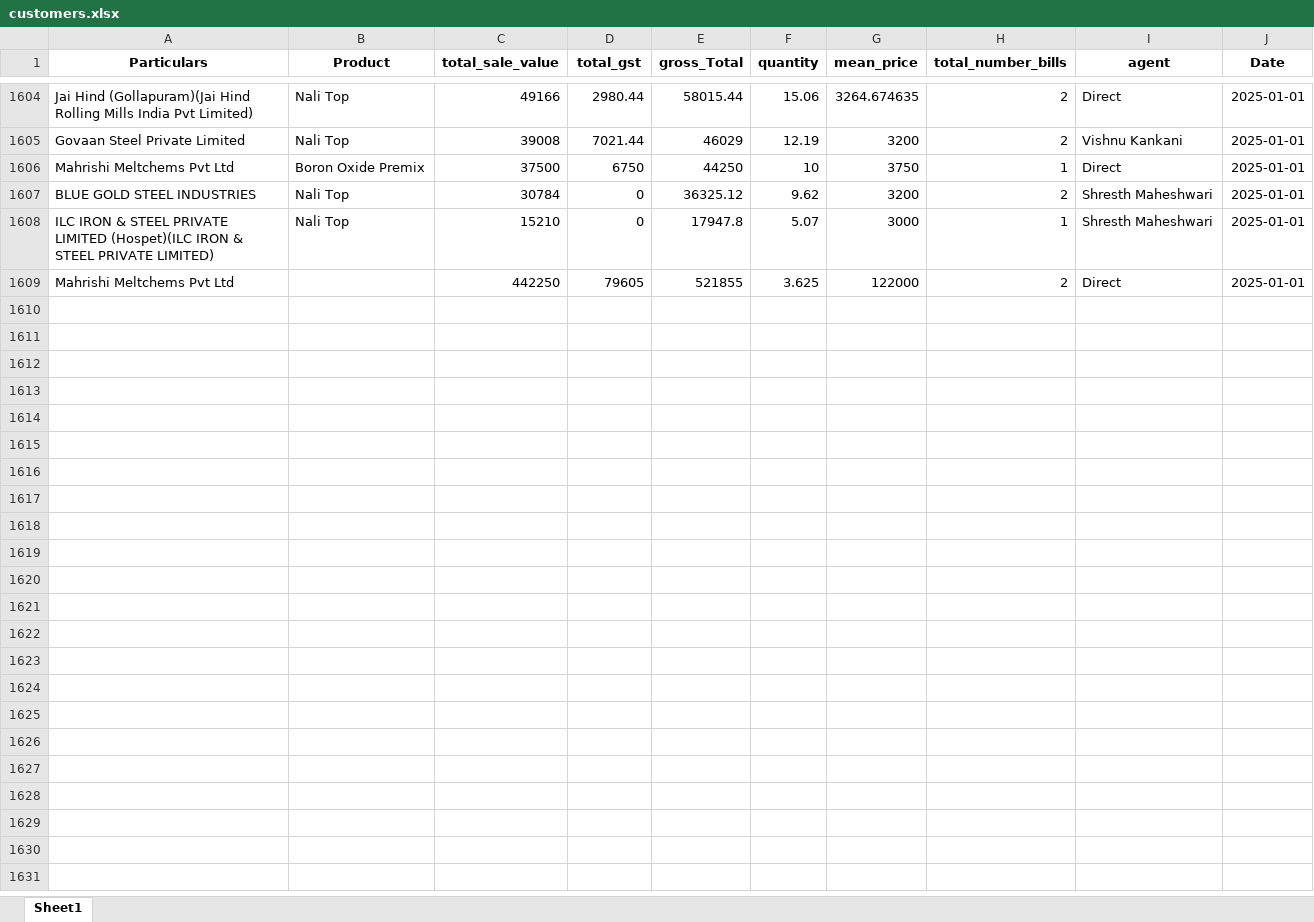
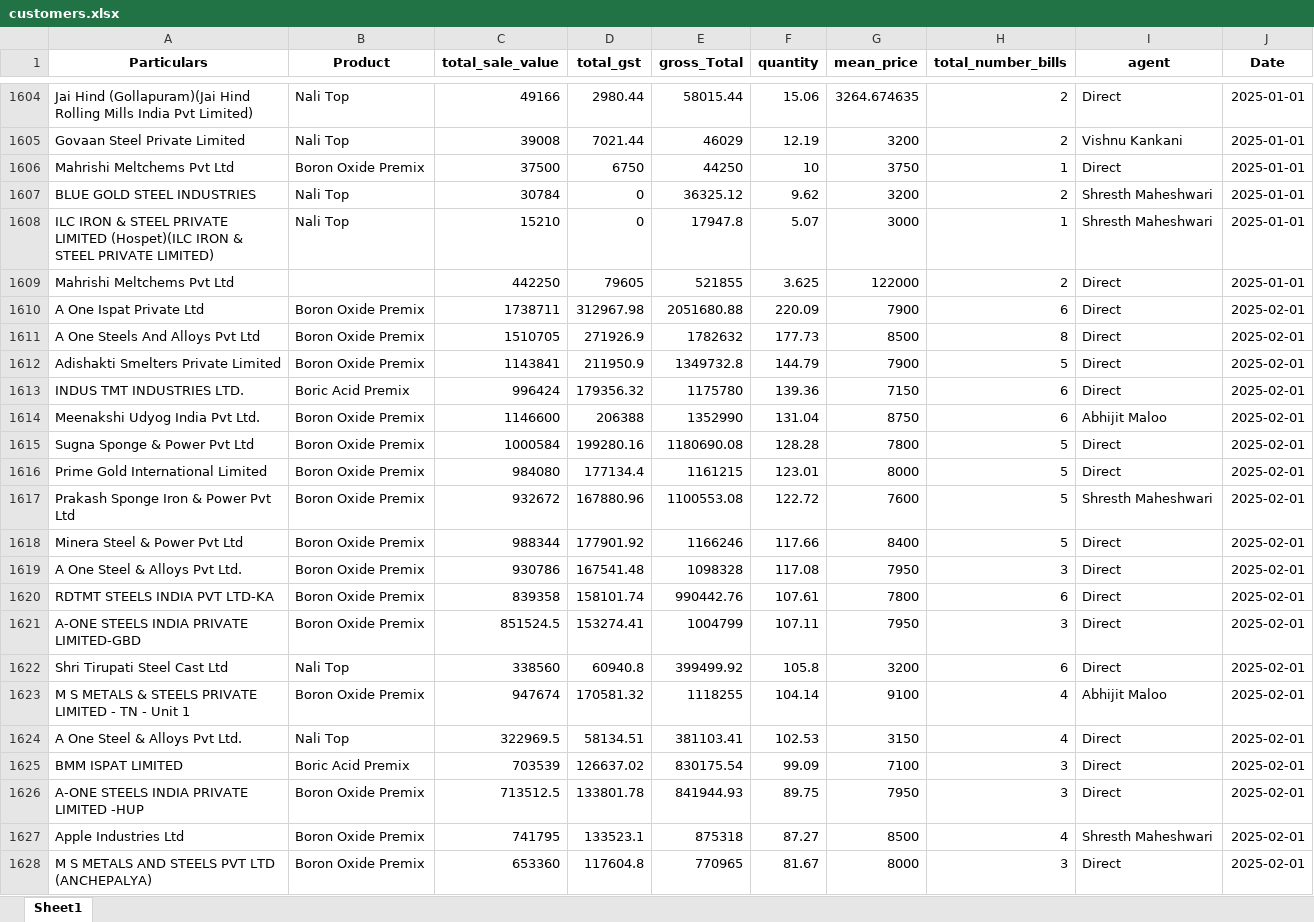
Before and after one commit to obhutara/SalesDashboard, an Excel workbook: src/customers.xlsx, sheet Sheet1, drawn as a sheet; only a part is shown, gaps mark what is left out; values as stored, in another font and other column widths than the file's, no borders; the diff covers the shown part only; the diff names each change by its address in the sheet, - before the commit and + after, or states it on an @@ line.

```diff
--- a/src/customers.xlsx (sheet Sheet1)
+++ b/src/customers.xlsx (sheet Sheet1)
+row 1610: A One Ispat Private Ltd | Boron Oxide Premix | 1738711 | 312967.98 | 2051680.88 | 220.09 | 7900 | 6 | Direct | 2025-02-01
+row 1611: A One Steels And Alloys Pvt Ltd | Boron Oxide Premix | 1510705 | 271926.9 | 1782632 | 177.73 | 8500 | 8 | Direct | 2025-02-01
+row 1612: Adishakti Smelters Private Limited | Boron Oxide Premix | 1143841 | 211950.9 | 1349732.8 | 144.79 | 7900 | 5 | Direct | 2025-02-01
+row 1613: INDUS TMT INDUSTRIES LTD. | Boric Acid Premix | 996424 | 179356.32 | 1175780 | 139.36 | 7150 | 6 | Direct | 2025-02-01
+row 1614: Meenakshi Udyog India Pvt Ltd. | Boron Oxide Premix | 1146600 | 206388 | 1352990 | 131.04 | 8750 | 6 | Abhijit Maloo | 2025-02-01
+row 1615: Sugna Sponge & Power Pvt Ltd | Boron Oxide Premix | 1000584 | 199280.16 | 1180690.08 | 128.28 | 7800 | 5 | Direct | 2025-02-01
+row 1616: Prime Gold International Limited | Boron Oxide Premix | 984080 | 177134.4 | 1161215 | 123.01 | 8000 | 5 | Direct | 2025-02-01
+row 1617: Prakash Sponge Iron & Power Pvt Ltd | Boron Oxide Premix | 932672 | 167880.96 | 1100553.08 | 122.72 | 7600 | 5 | Shresth Maheshwari | 2025-02-01
+row 1618: Minera Steel & Power Pvt Ltd | Boron Oxide Premix | 988344 | 177901.92 | 1166246 | 117.66 | 8400 | 5 | Direct | 2025-02-01
+row 1619: A One Steel & Alloys Pvt Ltd. | Boron Oxide Premix | 930786 | 167541.48 | 1098328 | 117.08 | 7950 | 3 | Direct | 2025-02-01
+row 1620: RDTMT STEELS INDIA PVT LTD-KA | Boron Oxide Premix | 839358 | 158101.74 | 990442.76 | 107.61 | 7800 | 6 | Direct | 2025-02-01
+row 1621: A-ONE STEELS INDIA PRIVATE LIMITED-GBD | Boron Oxide Premix | 851524.5 | 153274.41 | 1004799 | 107.11 | 7950 | 3 | Direct | 2025-02-01
+row 1622: Shri Tirupati Steel Cast Ltd | Nali Top | 338560 | 60940.8 | 399499.92 | 105.8 | 3200 | 6 | Direct | 2025-02-01
+row 1623: M S METALS & STEELS PRIVATE LIMITED - TN - Unit 1 | Boron Oxide Premix | 947674 | 170581.32 | 1118255 | 104.14 | 9100 | 4 | Abhijit Maloo | 2025-02-01
+row 1624: A One Steel & Alloys Pvt Ltd. | Nali Top | 322969.5 | 58134.51 | 381103.41 | 102.53 | 3150 | 4 | Direct | 2025-02-01
+row 1625: BMM ISPAT LIMITED | Boric Acid Premix | 703539 | 126637.02 | 830175.54 | 99.09 | 7100 | 3 | Direct | 2025-02-01
+row 1626: A-ONE STEELS INDIA PRIVATE LIMITED -HUP | Boron Oxide Premix | 713512.5 | 133801.78 | 841944.93 | 89.75 | 7950 | 3 | Direct | 2025-02-01
+row 1627: Apple Industries Ltd | Boron Oxide Premix | 741795 | 133523.1 | 875318 | 87.27 | 8500 | 4 | Shresth Maheshwari | 2025-02-01
+row 1628: M S METALS AND STEELS PVT LTD (ANCHEPALYA) | Boron Oxide Premix | 653360 | 117604.8 | 770965 | 81.67 | 8000 | 3 | Direct | 2025-02-01
```
Also changed, not shown: 48 added rows elsewhere in this sheet, 1 other file.
